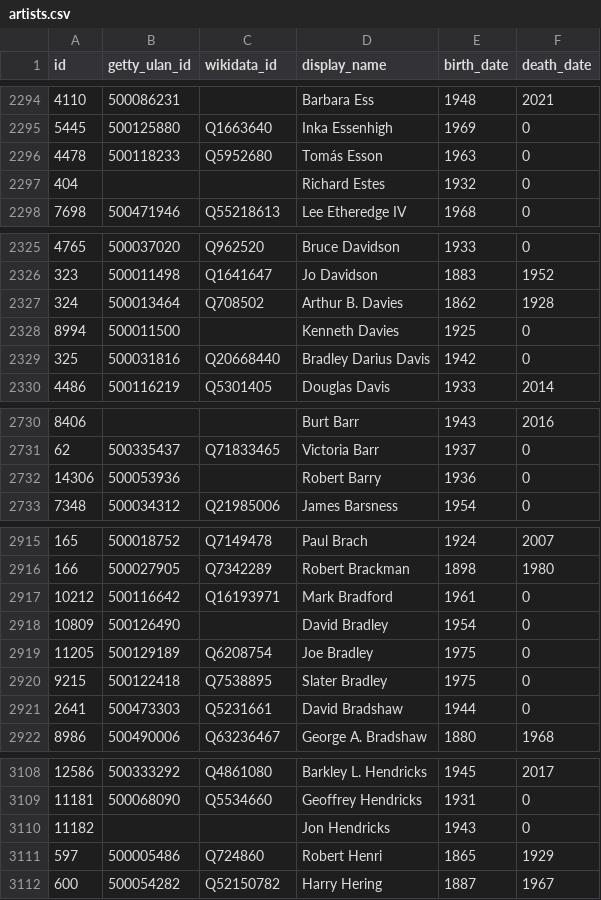
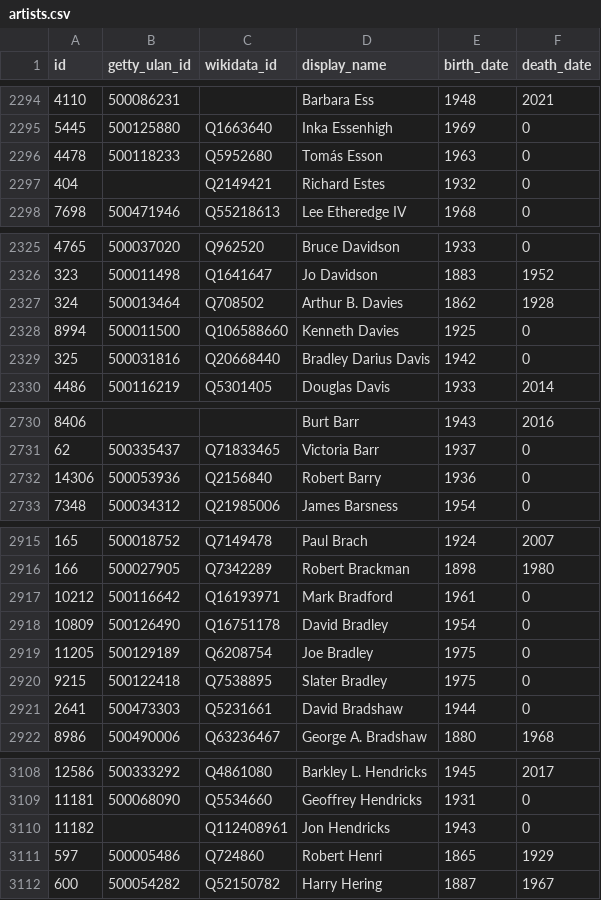
Before and after one commit to whitneymuseum/open-access, a CSV file: artists.csv, drawn as a sheet; only a part is shown, gaps mark what is left out.

Commit message:
Automated update

```diff
--- a/artists.csv
+++ b/artists.csv
@@ -2296,3 +2296,3 @@ id,getty_ulan_id,wikidata_id,display_name,birth_date,death_date
 4478,500118233,Q5952680,Tomás Esson,1963,0
-404,,,Richard Estes,1932,0
+404,,Q2149421,Richard Estes,1932,0
 7698,500471946,Q55218613,Lee Etheredge IV,1968,0
@@ -2327,3 +2327,3 @@ id,getty_ulan_id,wikidata_id,display_name,birth_date,death_date
 324,500013464,Q708502,Arthur B. Davies,1862,1928
-8994,500011500,,Kenneth Davies,1925,0
+8994,500011500,Q106588660,Kenneth Davies,1925,0
 325,500031816,Q20668440,Bradley Darius Davis,1942,0
@@ -2731,3 +2731,3 @@ id,getty_ulan_id,wikidata_id,display_name,birth_date,death_date
 62,500335437,Q71833465,Victoria Barr,1937,0
-14306,500053936,,Robert Barry,1936,0
+14306,500053936,Q2156840,Robert Barry,1936,0
 7348,500034312,Q21985006,James Barsness,1954,0
@@ -2917,3 +2917,3 @@ id,getty_ulan_id,wikidata_id,display_name,birth_date,death_date
 10212,500116642,Q16193971,Mark Bradford,1961,0
-10809,500126490,,David Bradley,1954,0
+10809,500126490,Q16751178,David Bradley,1954,0
 11205,500129189,Q6208754,Joe Bradley,1975,0
@@ -3109,3 +3109,3 @@ id,getty_ulan_id,wikidata_id,display_name,birth_date,death_date
 11181,500068090,Q5534660,Geoffrey Hendricks,1931,0
-11182,,,Jon Hendricks,1943,0
+11182,,Q112408961,Jon Hendricks,1943,0
 597,500005486,Q724860,Robert Henri,1865,1929
```
